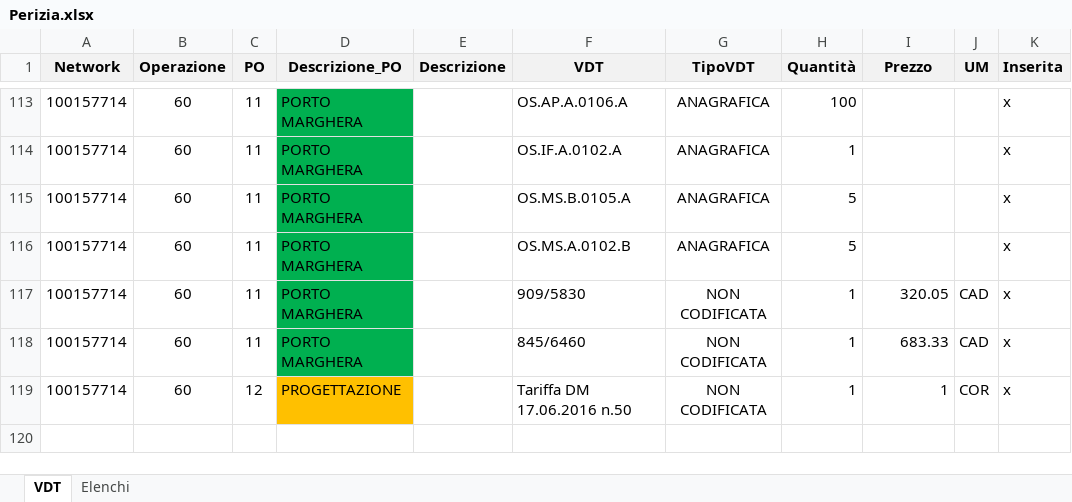
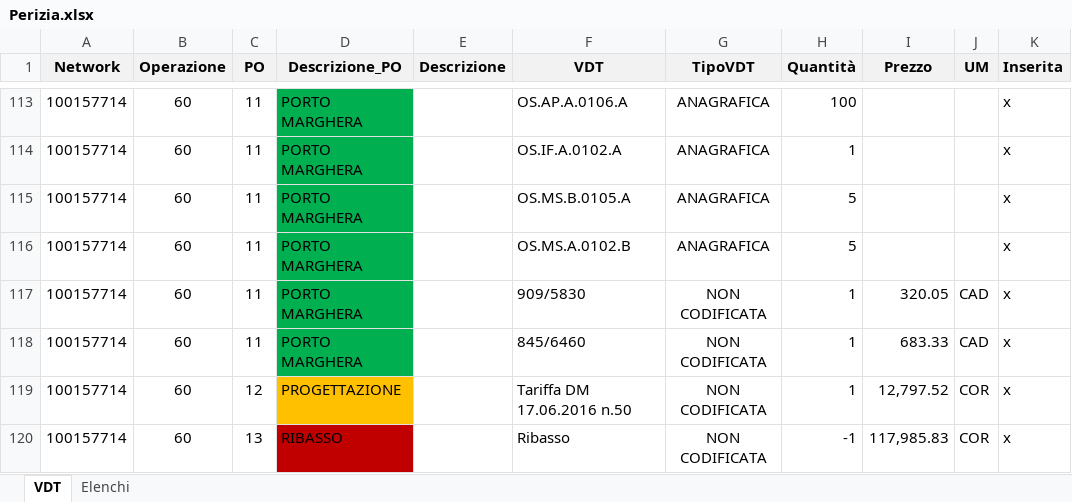
Before and after one commit to enricomarchi/SAP, an Excel workbook: Perizia.xlsx, sheet VDT, drawn as a sheet; only a part is shown, gaps mark what is left out; values as stored, in another font and other column widths than the file's, no borders; the diff names each change by its address in the sheet, - before the commit and + after, or states it on an @@ line.

```diff
--- a/Perizia.xlsx (sheet VDT)
+++ b/Perizia.xlsx (sheet VDT)
-I119 (Prezzo): 1
+I119 (Prezzo): 12,797.52
+row 120: 100157714 | 60 | 13 | RIBASSO |  | Ribasso | NON CODIFICATA | -1 | 117,985.83 | COR | x
```
Also changed, not shown: modelloPerizia.xlsx, 1 other file.
